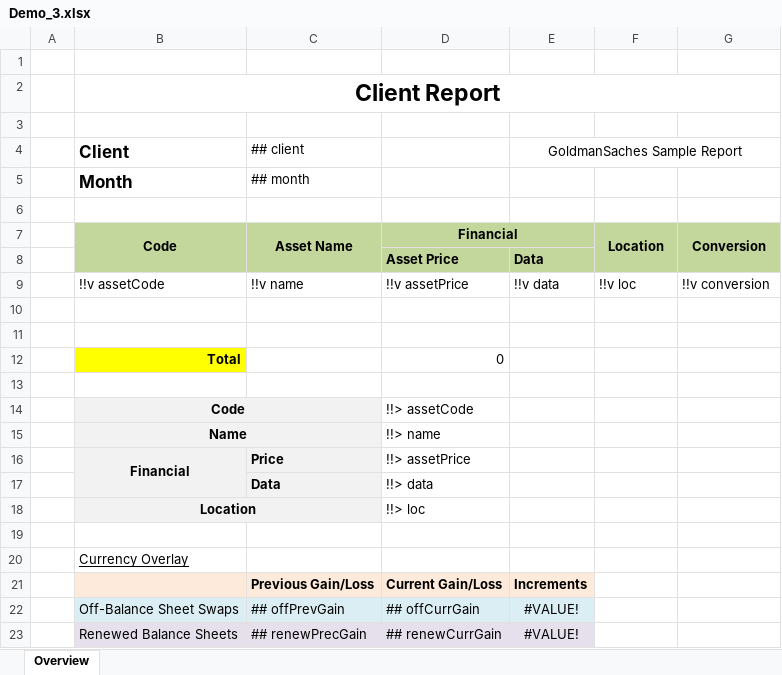
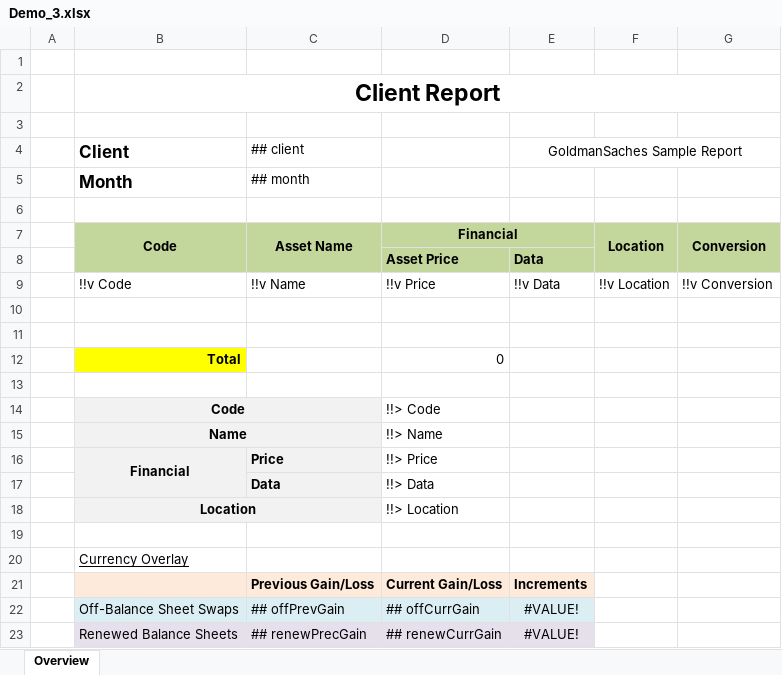
Before and after one commit to MJKR-Tech/rendr-backend, an Excel workbook: sample/excel/Demo_3.xlsx, sheet Overview, drawn as a sheet; only a part is shown; values as stored, in another font and other column widths than the file's, no borders; removed rows and columns are numbered as before the commit, all else as after; the diff names each change by its address in the sheet, - before the commit and + after, or states it on an @@ line.

```diff
--- a/sample/excel/Demo_3.xlsx (sheet Overview)
+++ b/sample/excel/Demo_3.xlsx (sheet Overview)
-row 9:  | !!v assetCode | !!v name | !!v assetPrice | !!v data | !!v loc | !!v conversion
+row 9:  | !!v Code | !!v Name | !!v Price | !!v Data | !!v Location | !!v Conversion
-D14: !!> assetCode
+D14: !!> Code
-D15: !!> name
+D15: !!> Name
-D16: !!> assetPrice
+D16: !!> Price
-D17: !!> data
+D17: !!> Data
-D18: !!> loc
+D18: !!> Location
```
Also changed, not shown: sample/excel/Mock.xlsx, 3 other files.
